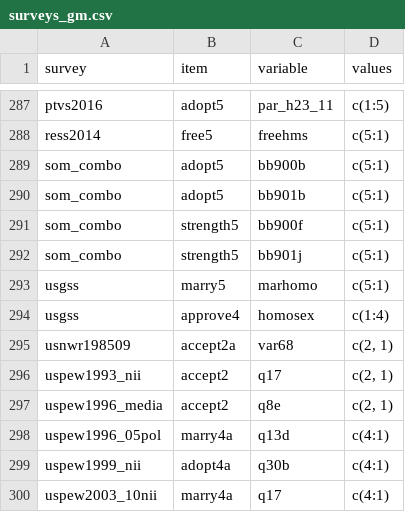
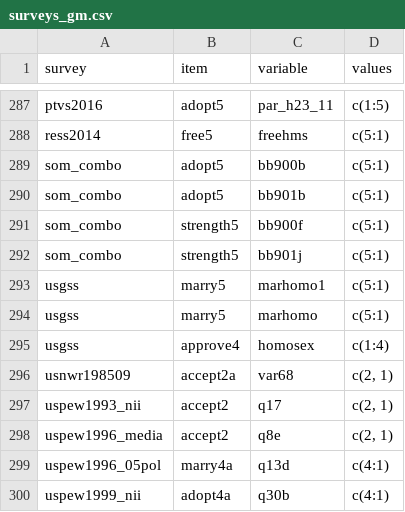
Before and after one commit to fsolt/dcpo_gayrights, a CSV file: data-raw/surveys_gm.csv, drawn as a sheet; only a part is shown, gaps mark what is left out; the shorter side is filled out with more unchanged rows.

Commit message:
update usgss

```diff
--- a/data-raw/surveys_gm.csv
+++ b/data-raw/surveys_gm.csv
@@ -292,2 +292,3 @@ som_combo,strength5,bb900f,c(5:1)
 som_combo,strength5,bb901j,c(5:1)
+usgss,marry5,marhomo1,c(5:1)
 usgss,marry5,marhomo,c(5:1)
```
